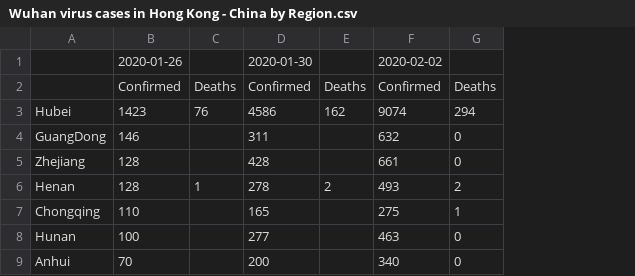
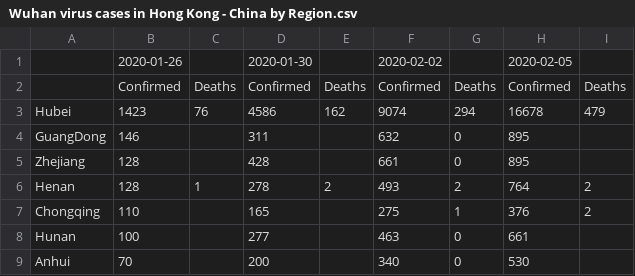
Before and after one commit to opensourcehk/wuhanvirusdata, a CSV file: Wuhan virus cases in Hong Kong - China by Region.csv, drawn as a sheet; only a part is shown; the diff names each change by its address in the sheet, - before the commit and + after, or states it on an @@ line.

```diff
--- a/Wuhan virus cases in Hong Kong - China by Region.csv
+++ b/Wuhan virus cases in Hong Kong - China by Region.csv
+column H, rows 1-9: 2020-02-05 | Confirmed | 16678 | 895 | 895 | 764 | 376 | 661 | 530
+column I, rows 2-7: Deaths | 479 |  |  | 2 | 2
```
Also changed, not shown: Wuhan virus cases in Hong Kong - Global Accum. Confirmed.csv, Wuhan virus cases in Hong Kong - Global Accum. Dead.csv, 1 other file.
